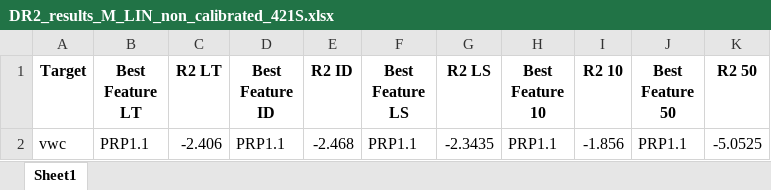
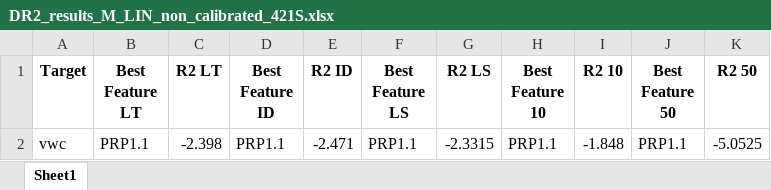
Before and after one commit to orbit-ugent/FDEM_quantitative_soil, an Excel workbook: output_tables/DR2_results_M_LIN_non_calibrated_421S.xlsx, sheet Sheet1, drawn as a sheet; values as stored, in another font and other column widths than the file's, no borders; the diff names each change by its address in the sheet, - before the commit and + after, or states it on an @@ line.

```diff
--- a/output_tables/DR2_results_M_LIN_non_calibrated_421S.xlsx (sheet Sheet1)
+++ b/output_tables/DR2_results_M_LIN_non_calibrated_421S.xlsx (sheet Sheet1)
-C2 (R2 LT): -2.406
+C2 (R2 LT): -2.398
-E2 (R2 ID): -2.468
+E2 (R2 ID): -2.471
-G2 (R2 LS): -2.3435
+G2 (R2 LS): -2.3315
-I2 (R2 10): -1.856
+I2 (R2 10): -1.848
```
Also changed, not shown: output_tables/DR2_results_P_reca_calibrated_21HS.xlsx, output_tables/DR2_results_inv__M_LIN_non_calibrated_421S.xlsx, 21 other files.
